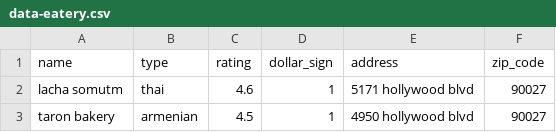
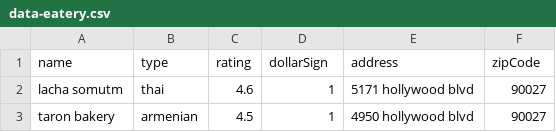
Before and after one commit to ArthurKimGl19/eateryGenerator, a CSV file: src/data/data-eatery.csv, drawn as a sheet; only a part is shown.

Commit message:
Update mock data

```diff
--- a/src/data/data-eatery.csv
+++ b/src/data/data-eatery.csv
@@ -1,2 +1,2 @@
-name,type,rating,dollar_sign,address,zip_code
+name,type,rating,dollarSign,address,zipCode
 lacha somutm,thai,4.6,1,5171 hollywood blvd,90027
```
Also changed, not shown: 1 other file.
